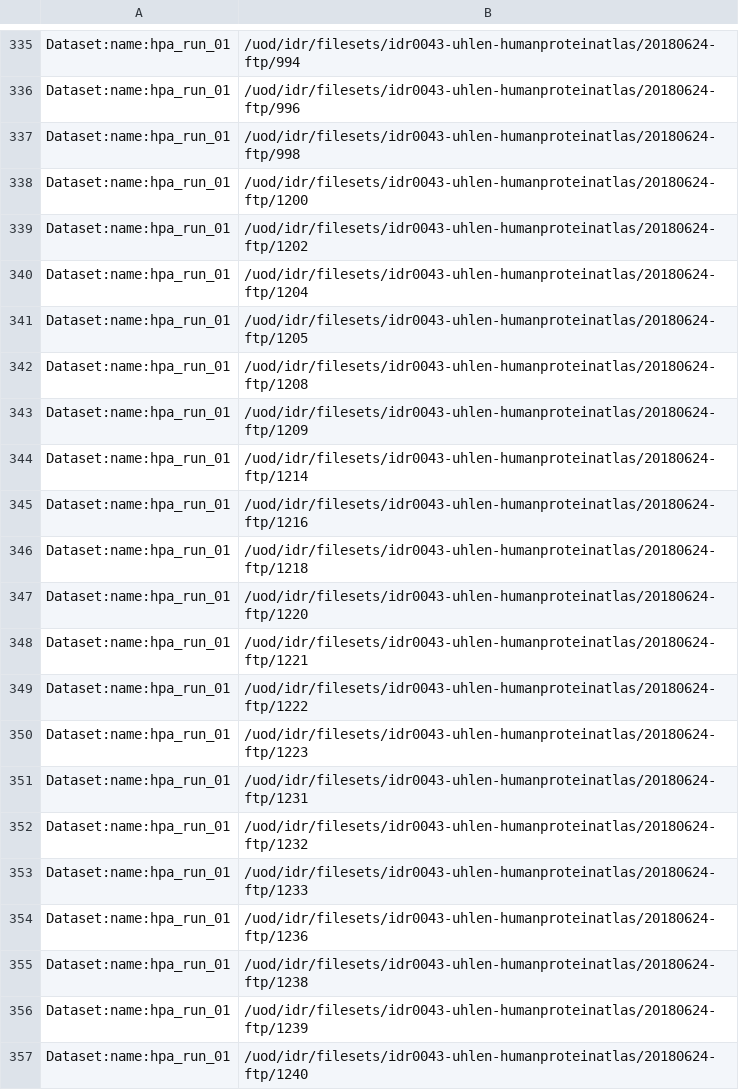
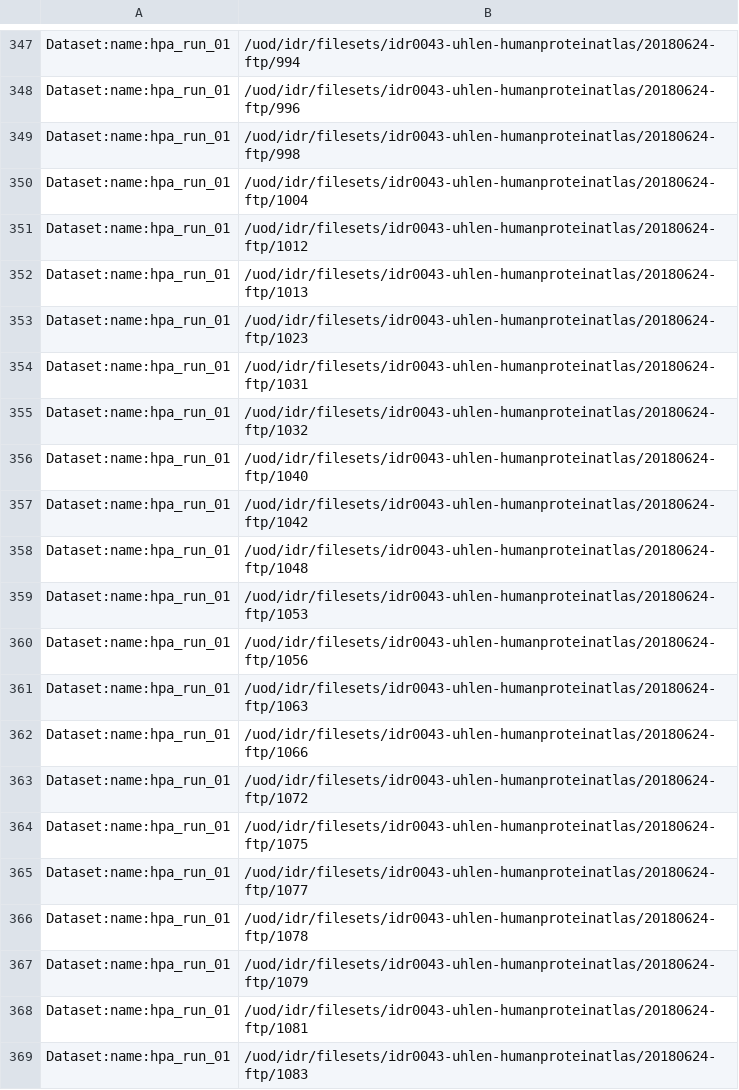
Before and after one commit to IDR/idr0043-uhlen-humanproteinatlas, a TSV file: experimentA/hpa_run_01/idr0043-experimentA-filePaths.tsv (was experimentA/hpa_run_01/idr0043-experimentA-filePaths_2.tsv), drawn as a sheet; only a part is shown, gaps mark what is left out; the shorter side is filled out with more unchanged rows; the diff covers the shown part only; the diff names each change by its address in the sheet, - before the commit and + after, or states it on an @@ line.

```diff
--- a/experimentA/hpa_run_01/idr0043-experimentA-filePaths_2.tsv
+++ b/experimentA/hpa_run_01/idr0043-experimentA-filePaths.tsv
+row 350: Dataset:name:hpa_run_01 | /uod/idr/filesets/idr0043-uhlen-humanproteinatlas/20180624-ftp/1004
+row 351: Dataset:name:hpa_run_01 | /uod/idr/filesets/idr0043-uhlen-humanproteinatlas/20180624-ftp/1012
+row 352: Dataset:name:hpa_run_01 | /uod/idr/filesets/idr0043-uhlen-humanproteinatlas/20180624-ftp/1013
+row 353: Dataset:name:hpa_run_01 | /uod/idr/filesets/idr0043-uhlen-humanproteinatlas/20180624-ftp/1023
+row 354: Dataset:name:hpa_run_01 | /uod/idr/filesets/idr0043-uhlen-humanproteinatlas/20180624-ftp/1031
+row 355: Dataset:name:hpa_run_01 | /uod/idr/filesets/idr0043-uhlen-humanproteinatlas/20180624-ftp/1032
+row 356: Dataset:name:hpa_run_01 | /uod/idr/filesets/idr0043-uhlen-humanproteinatlas/20180624-ftp/1040
+row 357: Dataset:name:hpa_run_01 | /uod/idr/filesets/idr0043-uhlen-humanproteinatlas/20180624-ftp/1042
+row 358: Dataset:name:hpa_run_01 | /uod/idr/filesets/idr0043-uhlen-humanproteinatlas/20180624-ftp/1048
+row 359: Dataset:name:hpa_run_01 | /uod/idr/filesets/idr0043-uhlen-humanproteinatlas/20180624-ftp/1053
+row 360: Dataset:name:hpa_run_01 | /uod/idr/filesets/idr0043-uhlen-humanproteinatlas/20180624-ftp/1056
+row 361: Dataset:name:hpa_run_01 | /uod/idr/filesets/idr0043-uhlen-humanproteinatlas/20180624-ftp/1063
+row 362: Dataset:name:hpa_run_01 | /uod/idr/filesets/idr0043-uhlen-humanproteinatlas/20180624-ftp/1066
+row 363: Dataset:name:hpa_run_01 | /uod/idr/filesets/idr0043-uhlen-humanproteinatlas/20180624-ftp/1072
+row 364: Dataset:name:hpa_run_01 | /uod/idr/filesets/idr0043-uhlen-humanproteinatlas/20180624-ftp/1075
+row 365: Dataset:name:hpa_run_01 | /uod/idr/filesets/idr0043-uhlen-humanproteinatlas/20180624-ftp/1077
+row 366: Dataset:name:hpa_run_01 | /uod/idr/filesets/idr0043-uhlen-humanproteinatlas/20180624-ftp/1078
+row 367: Dataset:name:hpa_run_01 | /uod/idr/filesets/idr0043-uhlen-humanproteinatlas/20180624-ftp/1079
+row 368: Dataset:name:hpa_run_01 | /uod/idr/filesets/idr0043-uhlen-humanproteinatlas/20180624-ftp/1081
+row 369: Dataset:name:hpa_run_01 | /uod/idr/filesets/idr0043-uhlen-humanproteinatlas/20180624-ftp/1083
```
Also changed, not shown: 43 added rows elsewhere in this file, 6 other files.
